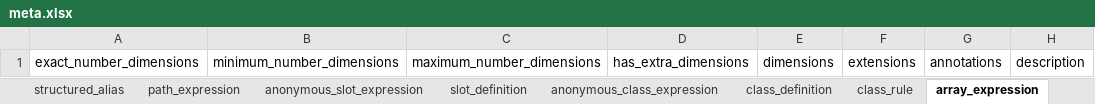
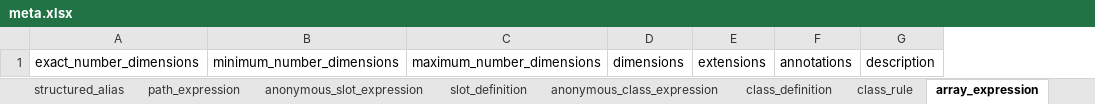
Before and after one commit to linkml/linkml-model, an Excel workbook: linkml_model/excel/meta.xlsx, sheet array_expression, drawn as a sheet; only a part is shown; values as stored, in another font and other column widths than the file's, no borders; the diff names each change by its address in the sheet, - before the commit and + after, or states it on an @@ line.

```diff
--- a/linkml_model/excel/meta.xlsx (sheet array_expression)
+++ b/linkml_model/excel/meta.xlsx (sheet array_expression)
-column D, row 1: has_extra_dimensions
```
Also changed, not shown: sheet permissible_value, sheet anonymous_slot_expression, sheet class_definition, sheet structured_alias, sheet schema_definition, sheet slot_definition, other sheet tabs, 24 other files.
